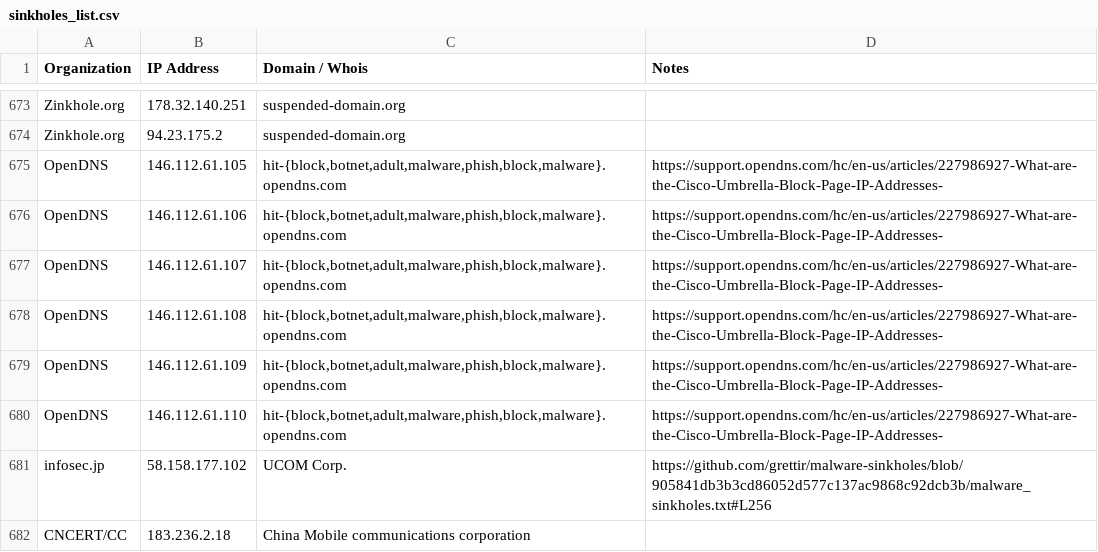
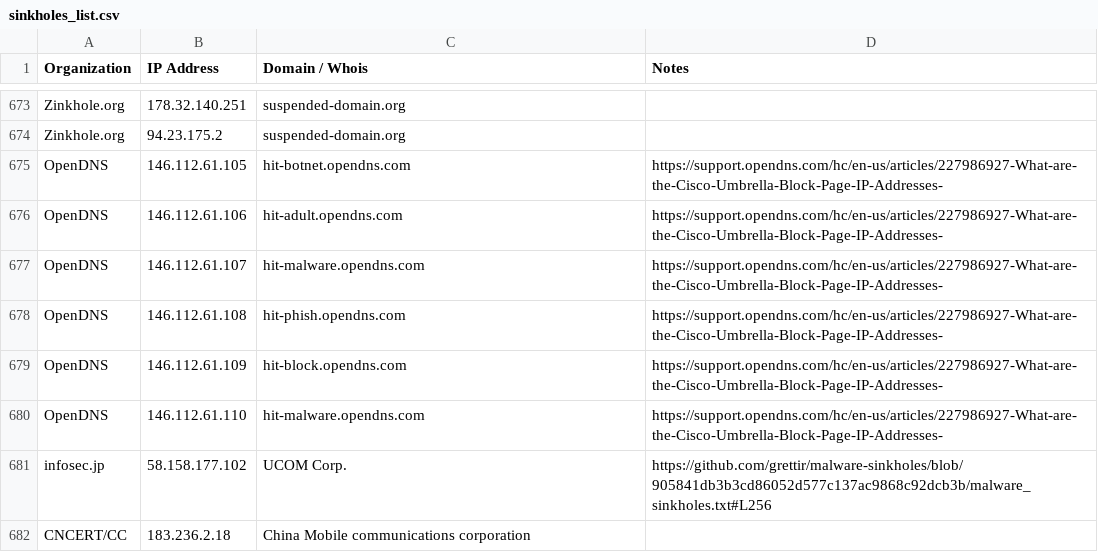
Before and after one commit to knsankar/sinkholes, a CSV file: sinkholes_list.csv, drawn as a sheet; only a part is shown, gaps mark what is left out.

Commit message:
initial commit

```diff
--- a/sinkholes_list.csv
+++ b/sinkholes_list.csv
@@ -674,8 +674,8 @@ Zinkhole.org;178.32.140.251;suspended-domain.org;
 Zinkhole.org;94.23.175.2;suspended-domain.org;
-OpenDNS;146.112.61.105;hit-{block,botnet,adult,malware,phish,block,malware}.opendns.com;https://support.opendns.com/hc/en-us/articles/227986927-What-are-the-Cisco-Umbrella-Block-Page-IP-Addresses-
-OpenDNS;146.112.61.106;hit-{block,botnet,adult,malware,phish,block,malware}.opendns.com;https://support.opendns.com/hc/en-us/articles/227986927-What-are-the-Cisco-Umbrella-Block-Page-IP-Addresses-
-OpenDNS;146.112.61.107;hit-{block,botnet,adult,malware,phish,block,malware}.opendns.com;https://support.opendns.com/hc/en-us/articles/227986927-What-are-the-Cisco-Umbrella-Block-Page-IP-Addresses-
-OpenDNS;146.112.61.108;hit-{block,botnet,adult,malware,phish,block,malware}.opendns.com;https://support.opendns.com/hc/en-us/articles/227986927-What-are-the-Cisco-Umbrella-Block-Page-IP-Addresses-
-OpenDNS;146.112.61.109;hit-{block,botnet,adult,malware,phish,block,malware}.opendns.com;https://support.opendns.com/hc/en-us/articles/227986927-What-are-the-Cisco-Umbrella-Block-Page-IP-Addresses-
-OpenDNS;146.112.61.110;hit-{block,botnet,adult,malware,phish,block,malware}.opendns.com;https://support.opendns.com/hc/en-us/articles/227986927-What-are-the-Cisco-Umbrella-Block-Page-IP-Addresses-
+OpenDNS;146.112.61.105;hit-botnet.opendns.com;https://support.opendns.com/hc/en-us/articles/227986927-What-are-the-Cisco-Umbrella-Block-Page-IP-Addresses-
+OpenDNS;146.112.61.106;hit-adult.opendns.com;https://support.opendns.com/hc/en-us/articles/227986927-What-are-the-Cisco-Umbrella-Block-Page-IP-Addresses-
+OpenDNS;146.112.61.107;hit-malware.opendns.com;https://support.opendns.com/hc/en-us/articles/227986927-What-are-the-Cisco-Umbrella-Block-Page-IP-Addresses-
+OpenDNS;146.112.61.108;hit-phish.opendns.com;https://support.opendns.com/hc/en-us/articles/227986927-What-are-the-Cisco-Umbrella-Block-Page-IP-Addresses-
+OpenDNS;146.112.61.109;hit-block.opendns.com;https://support.opendns.com/hc/en-us/articles/227986927-What-are-the-Cisco-Umbrella-Block-Page-IP-Addresses-
+OpenDNS;146.112.61.110;hit-malware.opendns.com;https://support.opendns.com/hc/en-us/articles/227986927-What-are-the-Cisco-Umbrella-Block-Page-IP-Addresses-
 infosec.jp;58.158.177.102;UCOM Corp.;https://github.com/grettir/malware-sinkholes/blob/905841db3b3cd86052d577c137ac9868c92dcb3b/malware_sinkholes.txt#L256
```
